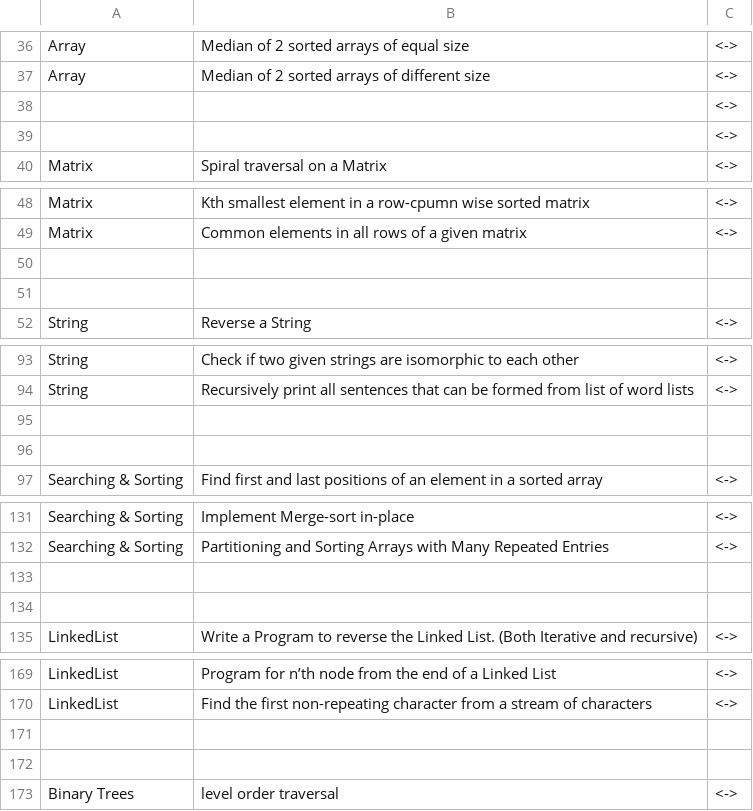
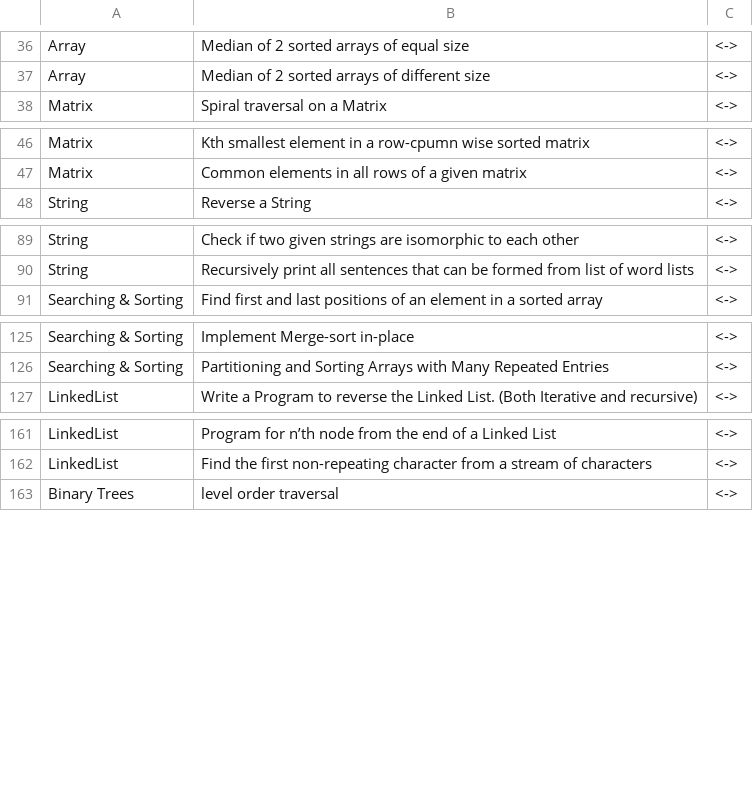
Before and after one commit to AayushSarikhada/450DSATracker, a CSV file: app/src/main/res/raw/fin.csv, drawn as a sheet; only a part is shown, gaps mark what is left out; the diff covers the shown part only.

```diff
--- a/app/src/main/res/raw/fin.csv
+++ b/app/src/main/res/raw/fin.csv
@@ -37,4 +37,2 @@ Array,Median of 2 sorted arrays of equal size,<->
 Array,Median of 2 sorted arrays of different size,<->
-,,<->
-,,<->
 Matrix,Spiral traversal on a Matrix,<->
@@ -49,4 +47,2 @@ Matrix,Kth smallest element in a row-cpumn wise sorted matrix,<->
 Matrix,Common elements in all rows of a given matrix,<->
-,,
-,,
 String,Reverse a String,<->
@@ -94,4 +90,2 @@ String,Check if two given strings are isomorphic to each other,<->
 String,Recursively print all sentences that can be formed from list of word lists,<->
-,,
-,,
 Searching & Sorting,Find first and last positions of an element in a sorted array,<->
@@ -132,4 +126,2 @@ Searching & Sorting,Implement Merge-sort in-place,<->
 Searching & Sorting,Partitioning and Sorting Arrays with Many Repeated Entries,<->
-,,
-,,
 LinkedList,Write a Program to reverse the Linked List. (Both Iterative and recursive),<->
@@ -170,4 +162,2 @@ LinkedList,Program for n’th node from the end of a Linked List,<->
 LinkedList,Find the first non-repeating character from a stream of characters,<->
-,,
-,,
 Binary Trees,level order traversal,<->
```
Also changed, not shown: 18 removed rows elsewhere in this file, 29 other files.
